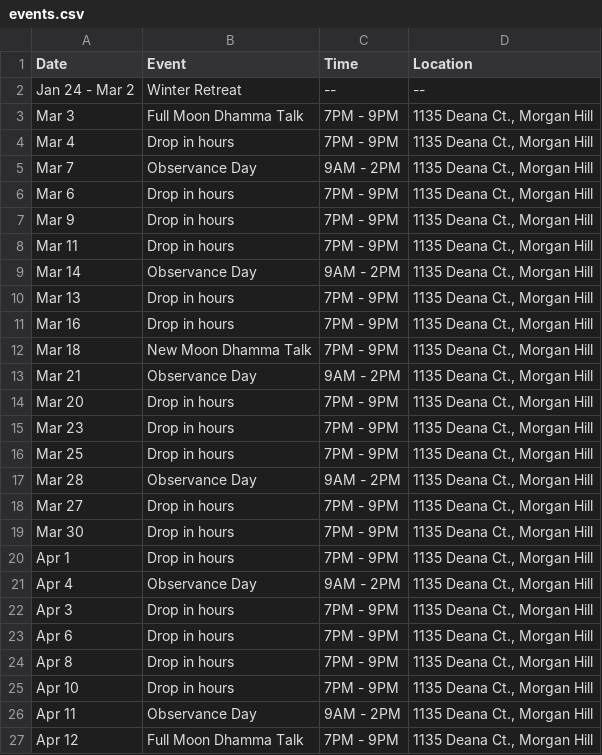
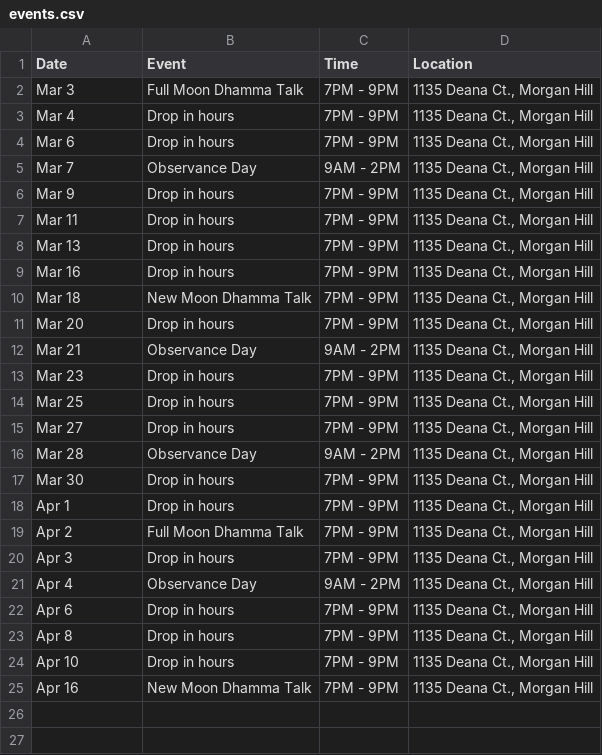
Before and after one commit to samanasevana/samanasevanasite, a CSV file: src/content/events.csv, drawn as a sheet.

Commit message:
Updated events

```diff
--- a/src/content/events.csv
+++ b/src/content/events.csv
@@ -1,10 +1,8 @@
 Date,Event,Time,Location
-Jan 24 - Mar 2,"Winter Retreat","--","--"
 Mar 3,"Full Moon Dhamma Talk","7PM - 9PM","1135 Deana Ct., Morgan Hill"
 Mar 4,"Drop in hours","7PM - 9PM","1135 Deana Ct., Morgan Hill"
+Mar 6,"Drop in hours","7PM - 9PM","1135 Deana Ct., Morgan Hill"
 Mar 7,"Observance Day","9AM - 2PM","1135 Deana Ct., Morgan Hill"
-Mar 6,"Drop in hours","7PM - 9PM","1135 Deana Ct., Morgan Hill"
 Mar 9,"Drop in hours","7PM - 9PM","1135 Deana Ct., Morgan Hill"
 Mar 11,"Drop in hours","7PM - 9PM","1135 Deana Ct., Morgan Hill"
-Mar 14,"Observance Day","9AM - 2PM","1135 Deana Ct., Morgan Hill"
 Mar 13,"Drop in hours","7PM - 9PM","1135 Deana Ct., Morgan Hill"
@@ -12,12 +10,13 @@ Mar 16,"Drop in hours","7PM - 9PM","1135 Deana Ct., Morgan Hill"
 Mar 18,"New Moon Dhamma Talk","7PM - 9PM","1135 Deana Ct., Morgan Hill"
+Mar 20,"Drop in hours","7PM - 9PM","1135 Deana Ct., Morgan Hill"
 Mar 21,"Observance Day","9AM - 2PM","1135 Deana Ct., Morgan Hill"
-Mar 20,"Drop in hours","7PM - 9PM","1135 Deana Ct., Morgan Hill"
 Mar 23,"Drop in hours","7PM - 9PM","1135 Deana Ct., Morgan Hill"
 Mar 25,"Drop in hours","7PM - 9PM","1135 Deana Ct., Morgan Hill"
+Mar 27,"Drop in hours","7PM - 9PM","1135 Deana Ct., Morgan Hill"
 Mar 28,"Observance Day","9AM - 2PM","1135 Deana Ct., Morgan Hill"
-Mar 27,"Drop in hours","7PM - 9PM","1135 Deana Ct., Morgan Hill"
 Mar 30,"Drop in hours","7PM - 9PM","1135 Deana Ct., Morgan Hill"
 Apr 1,"Drop in hours","7PM - 9PM","1135 Deana Ct., Morgan Hill"
+Apr 2,"Full Moon Dhamma Talk","7PM - 9PM","1135 Deana Ct., Morgan Hill"
+Apr 3,"Drop in hours","7PM - 9PM","1135 Deana Ct., Morgan Hill"
 Apr 4,"Observance Day","9AM - 2PM","1135 Deana Ct., Morgan Hill"
-Apr 3,"Drop in hours","7PM - 9PM","1135 Deana Ct., Morgan Hill"
 Apr 6,"Drop in hours","7PM - 9PM","1135 Deana Ct., Morgan Hill"
@@ -25,3 +24,2 @@ Apr 8,"Drop in hours","7PM - 9PM","1135 Deana Ct., Morgan Hill"
 Apr 10,"Drop in hours","7PM - 9PM","1135 Deana Ct., Morgan Hill"
-Apr 11,"Observance Day","9AM - 2PM","1135 Deana Ct., Morgan Hill"
-Apr 12,"Full Moon Dhamma Talk","7PM - 9PM","1135 Deana Ct., Morgan Hill"
+Apr 16,"New Moon Dhamma Talk","7PM - 9PM","1135 Deana Ct., Morgan Hill"
```
